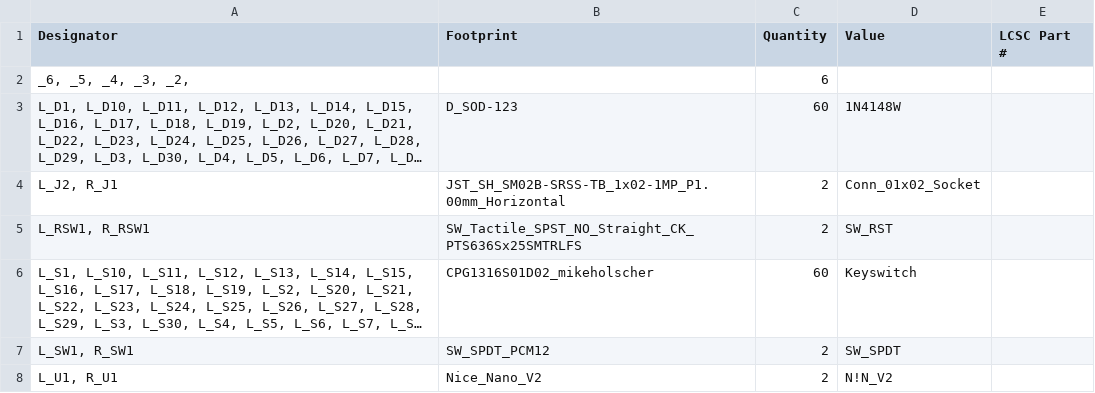
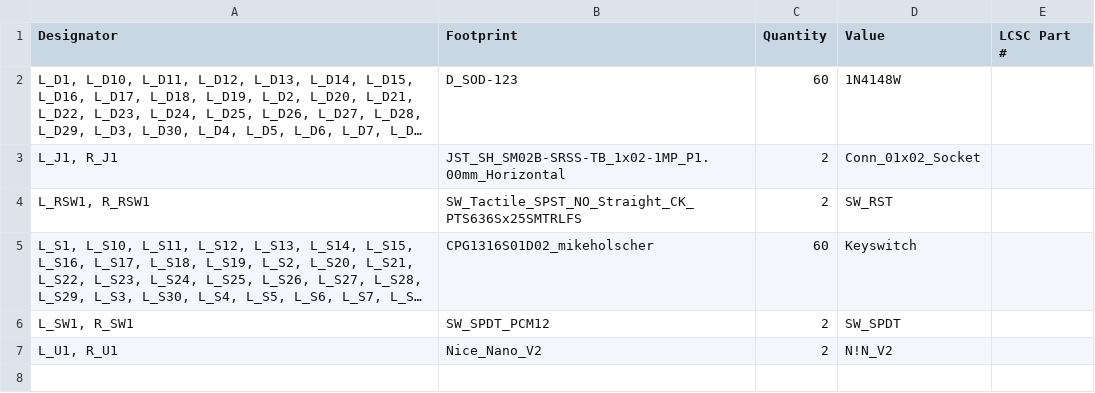
Before and after one commit to sebastiangraz/bayleaf, a CSV file: production/bom.csv, drawn as a sheet; long unchanged cells end in …; removed rows and columns are numbered as before the commit, all else as after; the diff names each change by its address in the sheet, - before the commit and + after, or states it on an @@ line.

```diff
--- a/production/bom.csv
+++ b/production/bom.csv
-row 2: _6, _5, _4, _3, _2, |  | 6
-A3 (Designator): L_J2, R_J1
+A3 (Designator): L_J1, R_J1
```
Also changed, not shown: production/designators.csv, production/positions.csv, 11 other files.
